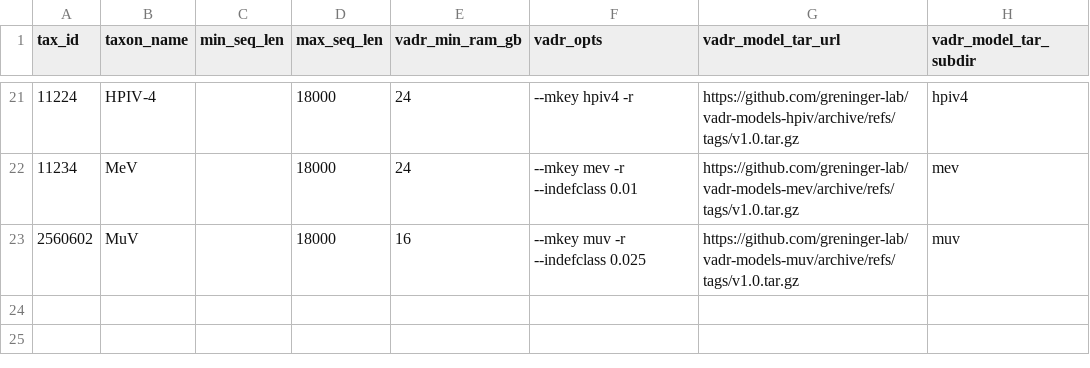
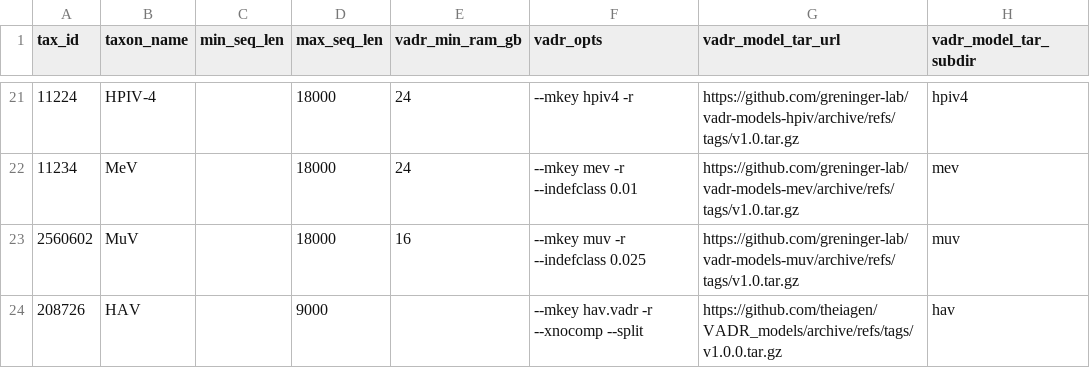
Before and after one commit to broadinstitute/viral-references, a TSV file: annotation/vadr/vadr-by-taxid.tsv, drawn as a sheet; only a part is shown, gaps mark what is left out; the diff names each change by its address in the sheet, - before the commit and + after, or states it on an @@ line.

Commit message:
add hepatitis A from theiagen

```diff
--- a/annotation/vadr/vadr-by-taxid.tsv
+++ b/annotation/vadr/vadr-by-taxid.tsv
+row 24: 208726 | HAV |  | 9000 |  | --mkey hav.vadr -r --xnocomp --split | https://github.com/theiagen/VADR_models/archive/refs/tags/v1.0.0.tar.gz | hav
```
